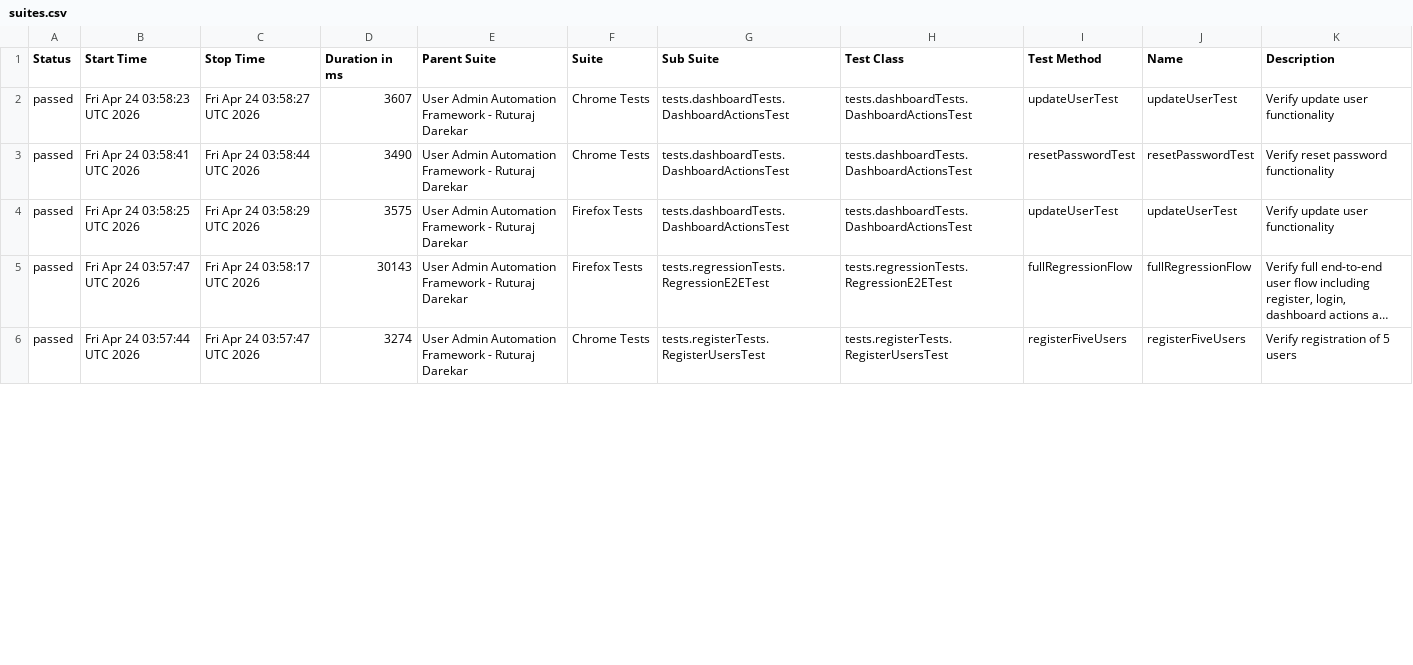
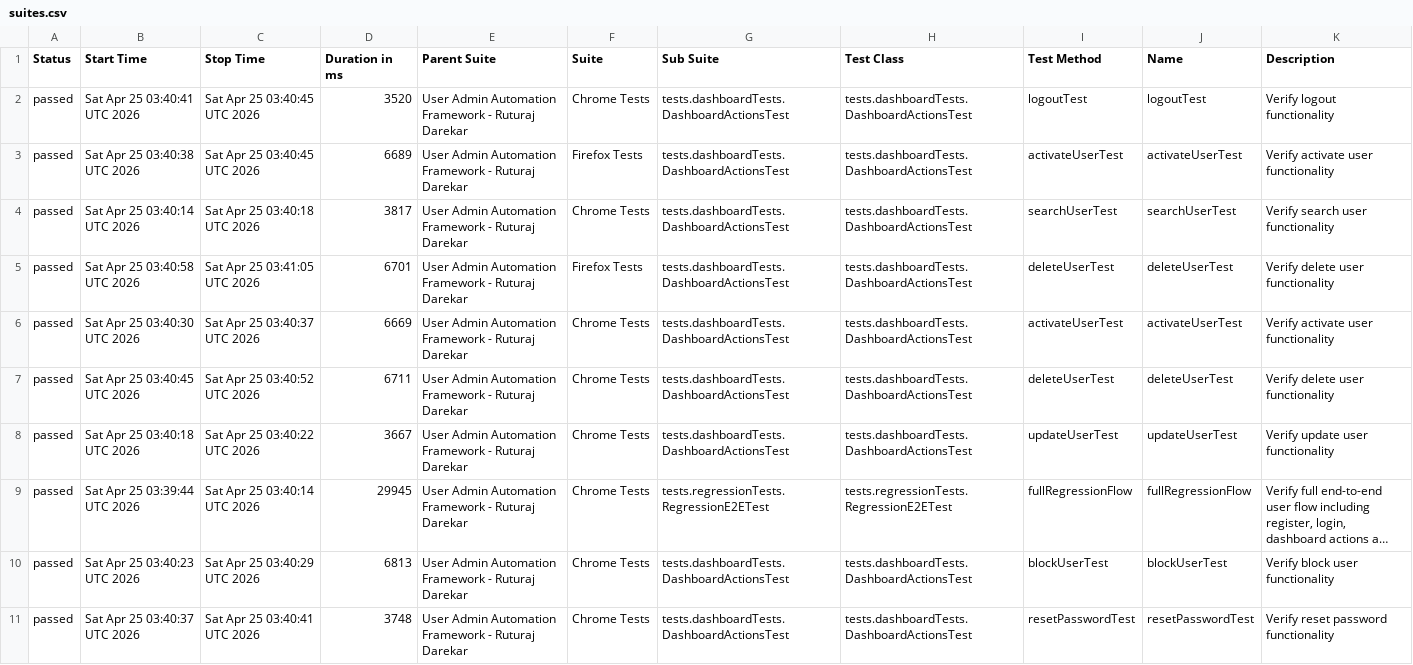
Before and after one commit to Ruturaj0861/user-admin-automation, a CSV file: data/suites.csv, drawn as a sheet; only a part is shown; long unchanged cells end in …; addresses are those after the commit; the diff covers the shown part only; the diff names each change by its address in the sheet, - before the commit and + after, or states it on an @@ line.

```diff
--- a/data/suites.csv
+++ b/data/suites.csv
+row 2: passed | Sat Apr 25 03:40:41 UTC 2026 | Sat Apr 25 03:40:45 UTC 2026 | 3520 | User Admin Automation Framework - Ruturaj Darekar | Chrome Tests | tests.dashboardTests.DashboardActionsTest | tests.dashboardTests.DashboardActionsTest | logoutTest | logoutTest | Verify logout functionality
+row 3: passed | Sat Apr 25 03:40:38 UTC 2026 | Sat Apr 25 03:40:45 UTC 2026 | 6689 | User Admin Automation Framework - Ruturaj Darekar | Firefox Tests | tests.dashboardTests.DashboardActionsTest | tests.dashboardTests.DashboardActionsTest | activateUserTest | activateUserTest | Verify activate user functionality
+row 4: passed | Sat Apr 25 03:40:14 UTC 2026 | Sat Apr 25 03:40:18 UTC 2026 | 3817 | User Admin Automation Framework - Ruturaj Darekar | Chrome Tests | tests.dashboardTests.DashboardActionsTest | tests.dashboardTests.DashboardActionsTest | searchUserTest | searchUserTest | Verify search user functionality
+row 5: passed | Sat Apr 25 03:40:58 UTC 2026 | Sat Apr 25 03:41:05 UTC 2026 | 6701 | User Admin Automation Framework - Ruturaj Darekar | Firefox Tests | tests.dashboardTests.DashboardActionsTest | tests.dashboardTests.DashboardActionsTest | deleteUserTest | deleteUserTest | Verify delete user functionality
-B6 (Start Time): Fri Apr 24 03:58:23 UTC 2026
+B6 (Start Time): Sat Apr 25 03:40:30 UTC 2026
-C6 (Stop Time): Fri Apr 24 03:58:27 UTC 2026
+C6 (Stop Time): Sat Apr 25 03:40:37 UTC 2026
-D6 (Duration in ms): 3607
+D6 (Duration in ms): 6669
-I6 (Test Method): updateUserTest
+I6 (Test Method): activateUserTest
-J6 (Name): updateUserTest
+J6 (Name): activateUserTest
-K6 (Description): Verify update user functionality
+K6 (Description): Verify activate user functionality
-B7 (Start Time): Fri Apr 24 03:58:41 UTC 2026
+B7 (Start Time): Sat Apr 25 03:40:45 UTC 2026
-C7 (Stop Time): Fri Apr 24 03:58:44 UTC 2026
+C7 (Stop Time): Sat Apr 25 03:40:52 UTC 2026
-D7 (Duration in ms): 3490
+D7 (Duration in ms): 6711
-I7 (Test Method): resetPasswordTest
+I7 (Test Method): deleteUserTest
-J7 (Name): resetPasswordTest
+J7 (Name): deleteUserTest
-K7 (Description): Verify reset password functionality
+K7 (Description): Verify delete user functionality
-B8 (Start Time): Fri Apr 24 03:58:25 UTC 2026
+B8 (Start Time): Sat Apr 25 03:40:18 UTC 2026
-C8 (Stop Time): Fri Apr 24 03:58:29 UTC 2026
+C8 (Stop Time): Sat Apr 25 03:40:22 UTC 2026
-D8 (Duration in ms): 3575
+D8 (Duration in ms): 3667
-F8:F9 (Suite): Firefox Tests
+F8:F9 (Suite): Chrome Tests
-B9 (Start Time): Fri Apr 24 03:57:47 UTC 2026
+B9 (Start Time): Sat Apr 25 03:39:44 UTC 2026
-C9 (Stop Time): Fri Apr 24 03:58:17 UTC 2026
+C9 (Stop Time): Sat Apr 25 03:40:14 UTC 2026
-D9 (Duration in ms): 30143
+D9 (Duration in ms): 29945
+row 10: passed | Sat Apr 25 03:40:23 UTC 2026 | Sat Apr 25 03:40:29 UTC 2026 | 6813 | User Admin Automation Framework - Ruturaj Darekar | Chrome Tests | tests.dashboardTests.DashboardActionsTest | tests.dashboardTests.DashboardActionsTest | blockUserTest | blockUserTest | Verify block user functionality
-B11 (Start Time): Fri Apr 24 03:57:44 UTC 2026
+B11 (Start Time): Sat Apr 25 03:40:37 UTC 2026
-C11 (Stop Time): Fri Apr 24 03:57:47 UTC 2026
+C11 (Stop Time): Sat Apr 25 03:40:41 UTC 2026
-D11 (Duration in ms): 3274
+D11 (Duration in ms): 3748
-G11 (Sub Suite): tests.registerTests.RegisterUsersTest
+G11 (Sub Suite): tests.dashboardTests.DashboardActionsTest
-H11 (Test Class): tests.registerTests.RegisterUsersTest
+H11 (Test Class): tests.dashboardTests.DashboardActionsTest
-I11 (Test Method): registerFiveUsers
+I11 (Test Method): resetPasswordTest
-J11 (Name): registerFiveUsers
+J11 (Name): resetPasswordTest
-K11 (Description): Verify registration of 5 users
+K11 (Description): Verify reset password functionality
```
Also changed, not shown: 5 removed rows and 56 edited cells elsewhere in this file, data/behaviors.csv, 54 other files.
